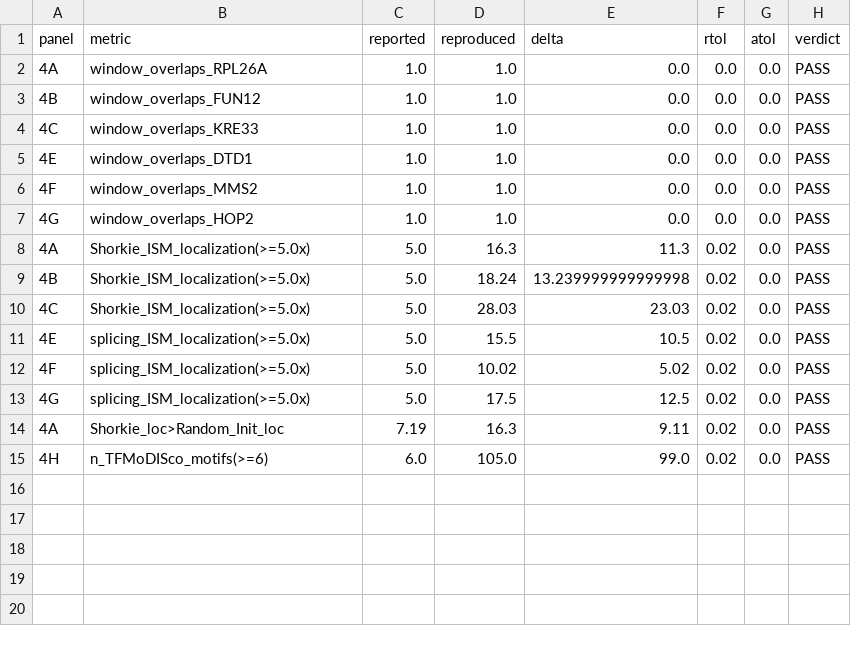
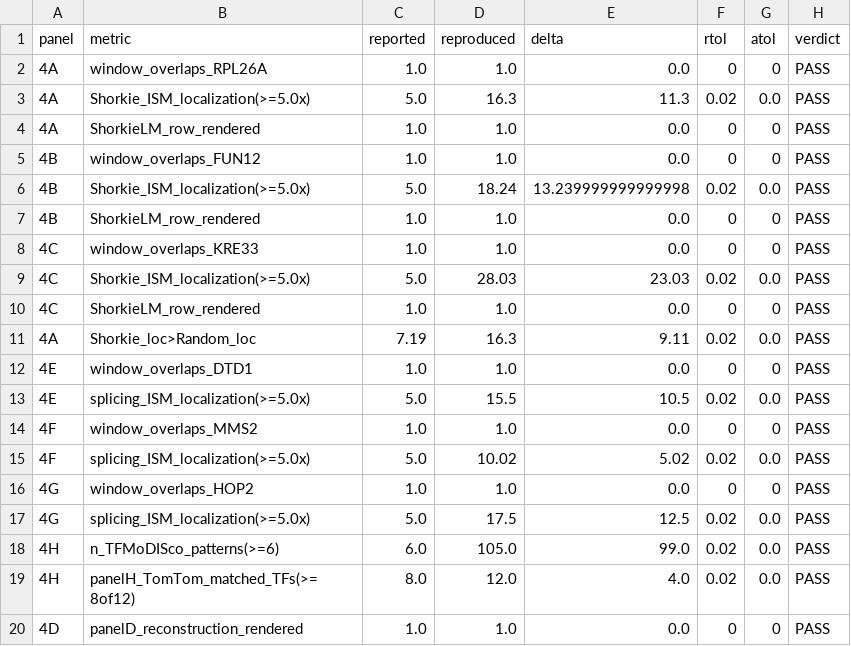
Before and after one commit to calico/shorkie-paper, a CSV file: reproduction/figure_04/reproduced/verify_fig04.csv, drawn as a sheet.

```diff
--- a/reproduction/figure_04/reproduced/verify_fig04.csv
+++ b/reproduction/figure_04/reproduced/verify_fig04.csv
@@ -1,15 +1,20 @@
 panel,metric,reported,reproduced,delta,rtol,atol,verdict
-4A,window_overlaps_RPL26A,1.0,1.0,0.0,0.0,0.0,PASS
-4B,window_overlaps_FUN12,1.0,1.0,0.0,0.0,0.0,PASS
-4C,window_overlaps_KRE33,1.0,1.0,0.0,0.0,0.0,PASS
-4E,window_overlaps_DTD1,1.0,1.0,0.0,0.0,0.0,PASS
-4F,window_overlaps_MMS2,1.0,1.0,0.0,0.0,0.0,PASS
-4G,window_overlaps_HOP2,1.0,1.0,0.0,0.0,0.0,PASS
+4A,window_overlaps_RPL26A,1.0,1.0,0.0,0,0,PASS
 4A,Shorkie_ISM_localization(>=5.0x),5.0,16.3,11.3,0.02,0.0,PASS
+4A,ShorkieLM_row_rendered,1.0,1.0,0.0,0,0,PASS
+4B,window_overlaps_FUN12,1.0,1.0,0.0,0,0,PASS
 4B,Shorkie_ISM_localization(>=5.0x),5.0,18.24,13.239999999999998,0.02,0.0,PASS
+4B,ShorkieLM_row_rendered,1.0,1.0,0.0,0,0,PASS
+4C,window_overlaps_KRE33,1.0,1.0,0.0,0,0,PASS
 4C,Shorkie_ISM_localization(>=5.0x),5.0,28.03,23.03,0.02,0.0,PASS
+4C,ShorkieLM_row_rendered,1.0,1.0,0.0,0,0,PASS
+4A,Shorkie_loc>Random_loc,7.19,16.3,9.11,0.02,0.0,PASS
+4E,window_overlaps_DTD1,1.0,1.0,0.0,0,0,PASS
 4E,splicing_ISM_localization(>=5.0x),5.0,15.5,10.5,0.02,0.0,PASS
+4F,window_overlaps_MMS2,1.0,1.0,0.0,0,0,PASS
 4F,splicing_ISM_localization(>=5.0x),5.0,10.02,5.02,0.02,0.0,PASS
+4G,window_overlaps_HOP2,1.0,1.0,0.0,0,0,PASS
 4G,splicing_ISM_localization(>=5.0x),5.0,17.5,12.5,0.02,0.0,PASS
-4A,Shorkie_loc>Random_Init_loc,7.19,16.3,9.11,0.02,0.0,PASS
-4H,n_TFMoDISco_motifs(>=6),6.0,105.0,99.0,0.02,0.0,PASS
+4H,n_TFMoDISco_patterns(>=6),6.0,105.0,99.0,0.02,0.0,PASS
+4H,panelH_TomTom_matched_TFs(>=8of12),8.0,12.0,4.0,0.02,0.0,PASS
+4D,panelD_reconstruction_rendered,1.0,1.0,0.0,0,0,PASS
```
Also changed, not shown: 30 other files.
